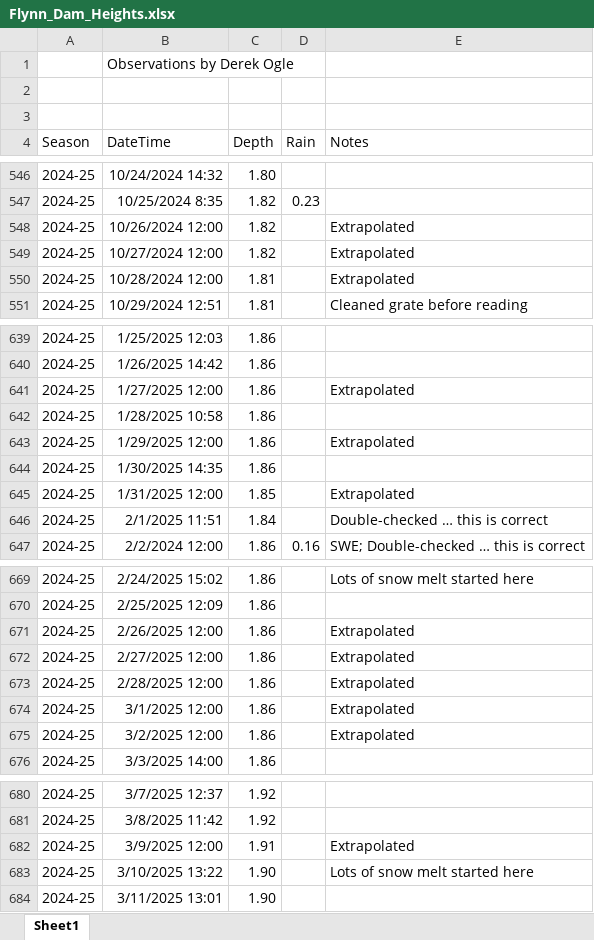
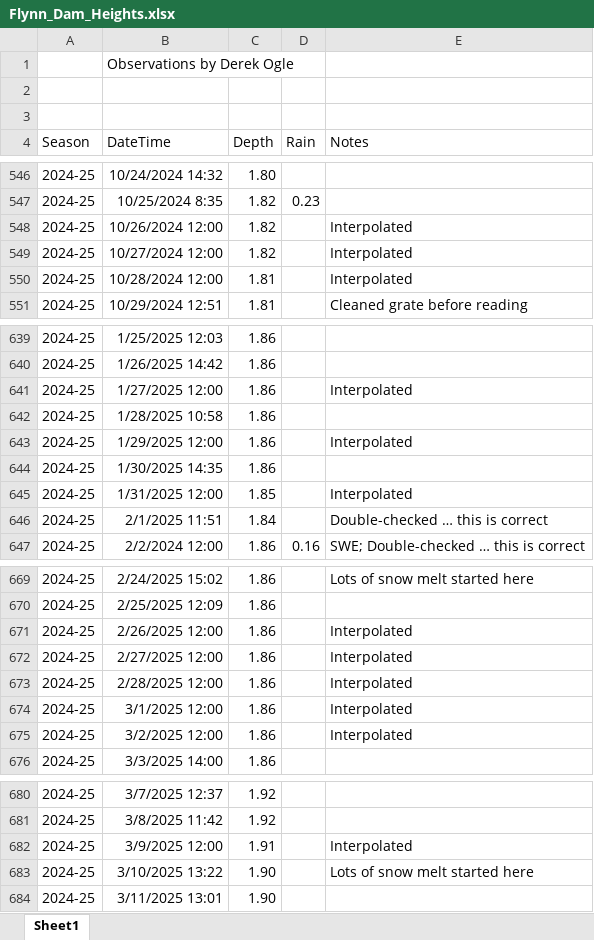
Before and after one commit to droglenc/droglenc.github.io, an Excel workbook: portfolio/posts/_data/Flynn_Dam_Heights.xlsx, sheet Sheet1, drawn as a sheet; only a part is shown, gaps mark what is left out; values as stored, in another font and other column widths than the file's, no borders; the diff covers the shown part only; the diff names each change by its address in the sheet, - before the commit and + after, or states it on an @@ line.

```diff
--- a/portfolio/posts/_data/Flynn_Dam_Heights.xlsx (sheet Sheet1)
+++ b/portfolio/posts/_data/Flynn_Dam_Heights.xlsx (sheet Sheet1)
-E548:E550 (Notes): Extrapolated
+E548:E550 (Notes): Interpolated
-E641 (Notes): Extrapolated
+E641 (Notes): Interpolated
-E643 (Notes): Extrapolated
+E643 (Notes): Interpolated
-E645 (Notes): Extrapolated
+E645 (Notes): Interpolated
-E671:E675 (Notes): Extrapolated
+E671:E675 (Notes): Interpolated
-E682 (Notes): Extrapolated
+E682 (Notes): Interpolated
```
Also changed, not shown: 3 added rows and 10 edited cells elsewhere in this sheet, 20 other files.
